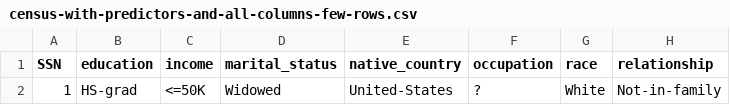
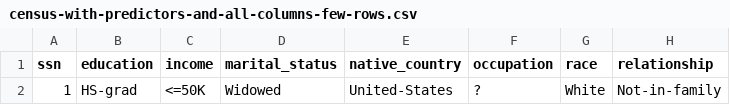
Before and after one commit to loutfinadir/http, a CSV file: data/classification/applyout/census-with-predictors-and-all-columns-few-rows.csv, drawn as a sheet; only a part is shown; the diff names each change by its address in the sheet, - before the commit and + after, or states it on an @@ line.

Commit message:
Update census-with-predictors-and-all-columns-few-rows.csv

```diff
--- a/data/classification/applyout/census-with-predictors-and-all-columns-few-rows.csv
+++ b/data/classification/applyout/census-with-predictors-and-all-columns-few-rows.csv
-A1: SSN
+A1: ssn
```
